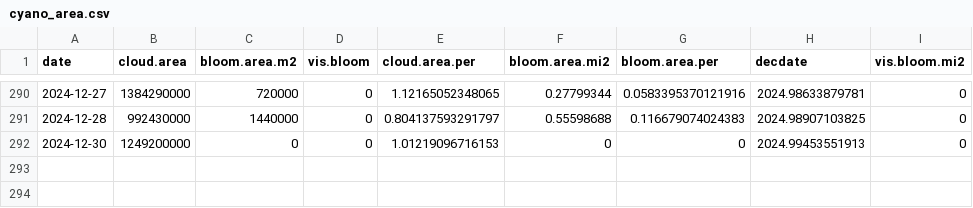
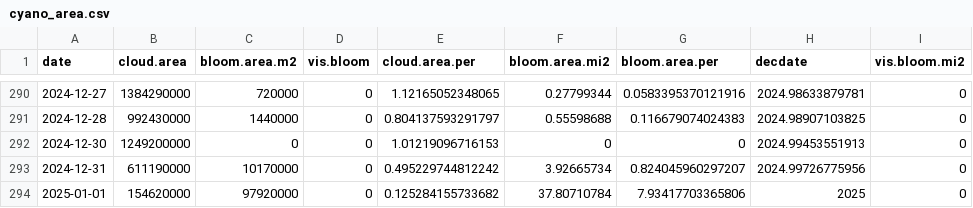
Before and after one commit to SwampThingPaul/EvergladesConditions, a CSV file: report/cyano_area.csv, drawn as a sheet; only a part is shown, gaps mark what is left out; the diff names each change by its address in the sheet, - before the commit and + after, or states it on an @@ line.

Commit message:
update report

```diff
--- a/report/cyano_area.csv
+++ b/report/cyano_area.csv
+row 293: 2024-12-31 | 611190000 | 10170000 | 0 | 0.495229744812242 | 3.92665734 | 0.824045960297207 | 2024.99726775956 | 0
+row 294: 2025-01-01 | 154620000 | 97920000 | 0 | 0.125284155733682 | 37.80710784 | 7.93417703365806 | 2025 | 0
```
Also changed, not shown: 35 other files.
